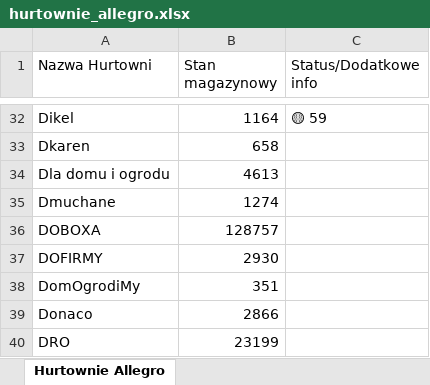
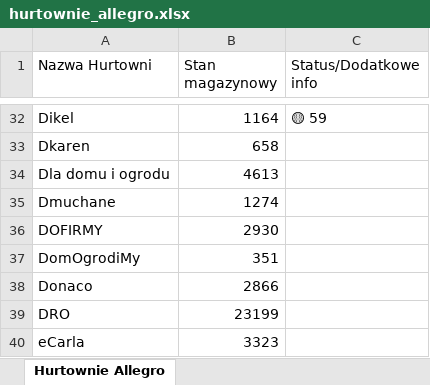
Before and after one commit to bednarczyk9/Gapli, an Excel workbook: Recorded/hurtownie_allegro.xlsx, sheet Hurtownie Allegro, drawn as a sheet; only a part is shown, gaps mark what is left out; the shorter side is filled out with more unchanged rows; values as stored, in another font and other column widths than the file's, no borders; the diff names each change by its address in the sheet, - before the commit and + after, or states it on an @@ line.

```diff
--- a/Recorded/hurtownie_allegro.xlsx (sheet Hurtownie Allegro)
+++ b/Recorded/hurtownie_allegro.xlsx (sheet Hurtownie Allegro)
-row 36: DOBOXA | 128757
```
Also changed, not shown: 3 other files.
